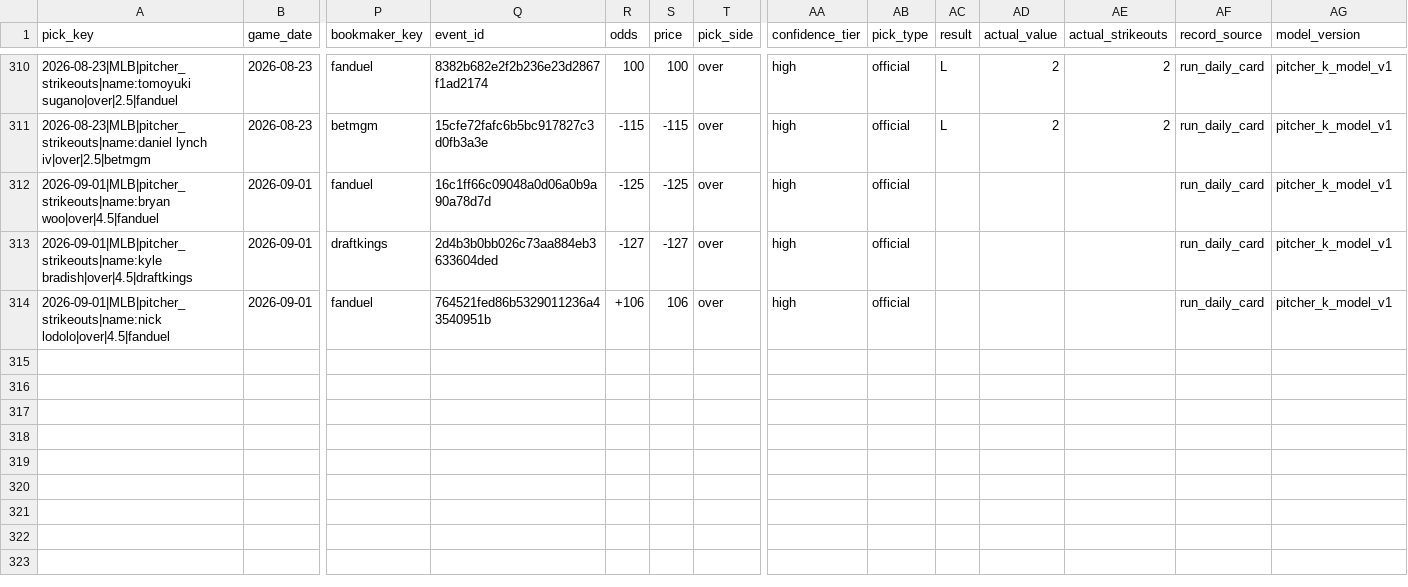
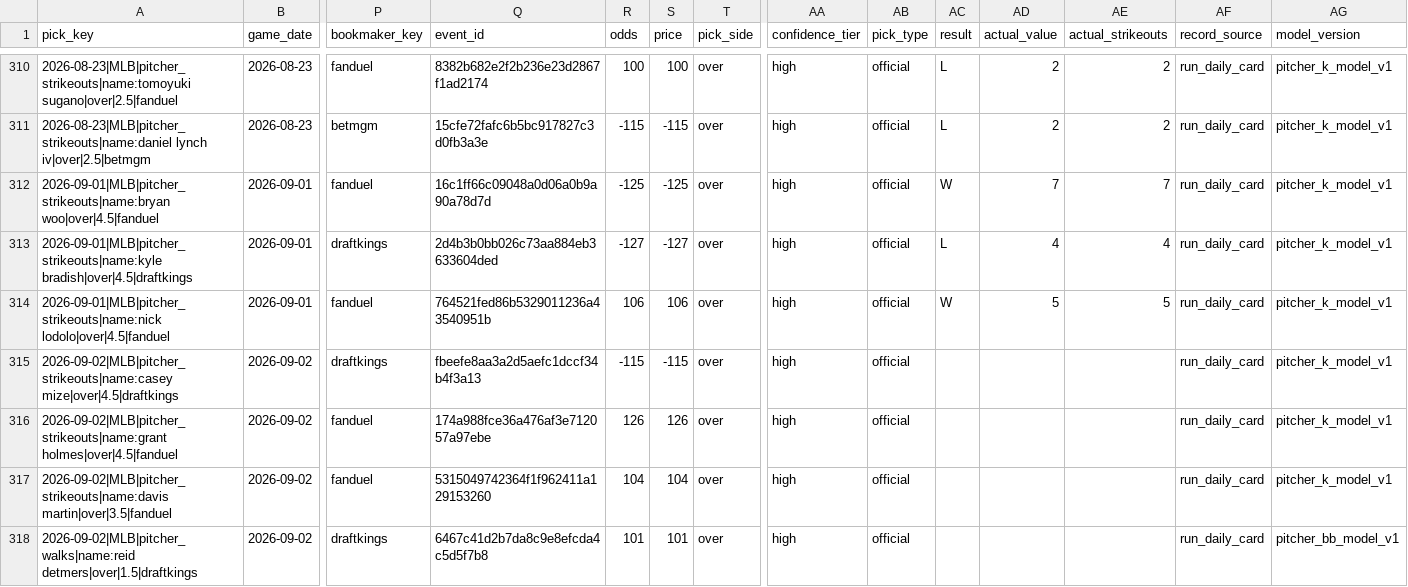
Before and after one commit to Ethrogo/proGramble, a CSV file: MLB/data/tracking/official_picks_history.csv, drawn as a sheet; only a part is shown, gaps mark what is left out; rows hold the shown columns only; the diff names each change by its address in the sheet, - before the commit and + after, or states it on an @@ line.

```diff
--- a/MLB/data/tracking/official_picks_history.csv
+++ b/MLB/data/tracking/official_picks_history.csv
-AC312 (result): (empty)
+AC312 (result): W
-AD312 (actual_value): (empty)
+AD312 (actual_value): 7
-AE312 (actual_strikeouts): (empty)
+AE312 (actual_strikeouts): 7
-AC313 (result): (empty)
+AC313 (result): L
-AD313 (actual_value): (empty)
+AD313 (actual_value): 4
-AE313 (actual_strikeouts): (empty)
+AE313 (actual_strikeouts): 4
-R314 (odds): +106
+R314 (odds): 106
-AC314 (result): (empty)
+AC314 (result): W
-AD314 (actual_value): (empty)
+AD314 (actual_value): 5
-AE314 (actual_strikeouts): (empty)
+AE314 (actual_strikeouts): 5
+row 315: 2026-09-02|MLB|pitcher_strikeouts|name:casey mize|over|4.5|draftkings | 2026-09-02 | draftkings | fbeefe8aa3a2d5aefc1dccf34b4f3a13 | -115 | -115 | over | high | official |  |  |  | run_daily_card | pitcher_k_model_v1
+row 316: 2026-09-02|MLB|pitcher_strikeouts|name:grant holmes|over|4.5|fanduel | 2026-09-02 | fanduel | 174a988fce36a476af3e712057a97ebe | 126 | 126 | over | high | official |  |  |  | run_daily_card | pitcher_k_model_v1
+row 317: 2026-09-02|MLB|pitcher_strikeouts|name:davis martin|over|3.5|fanduel | 2026-09-02 | fanduel | 5315049742364f1f962411a129153260 | 104 | 104 | over | high | official |  |  |  | run_daily_card | pitcher_k_model_v1
+row 318: 2026-09-02|MLB|pitcher_walks|name:reid detmers|over|1.5|draftkings | 2026-09-02 | draftkings | 6467c41d2b7da8c9e8efcda4c5d5f7b8 | 101 | 101 | over | high | official |  |  |  | run_daily_card | pitcher_bb_model_v1
```
Also changed, not shown: MLB/data/tracking/official_picks_profit_by_book.csv, MLB/data/tracking/official_picks_profit_report.csv, 10 other files.
